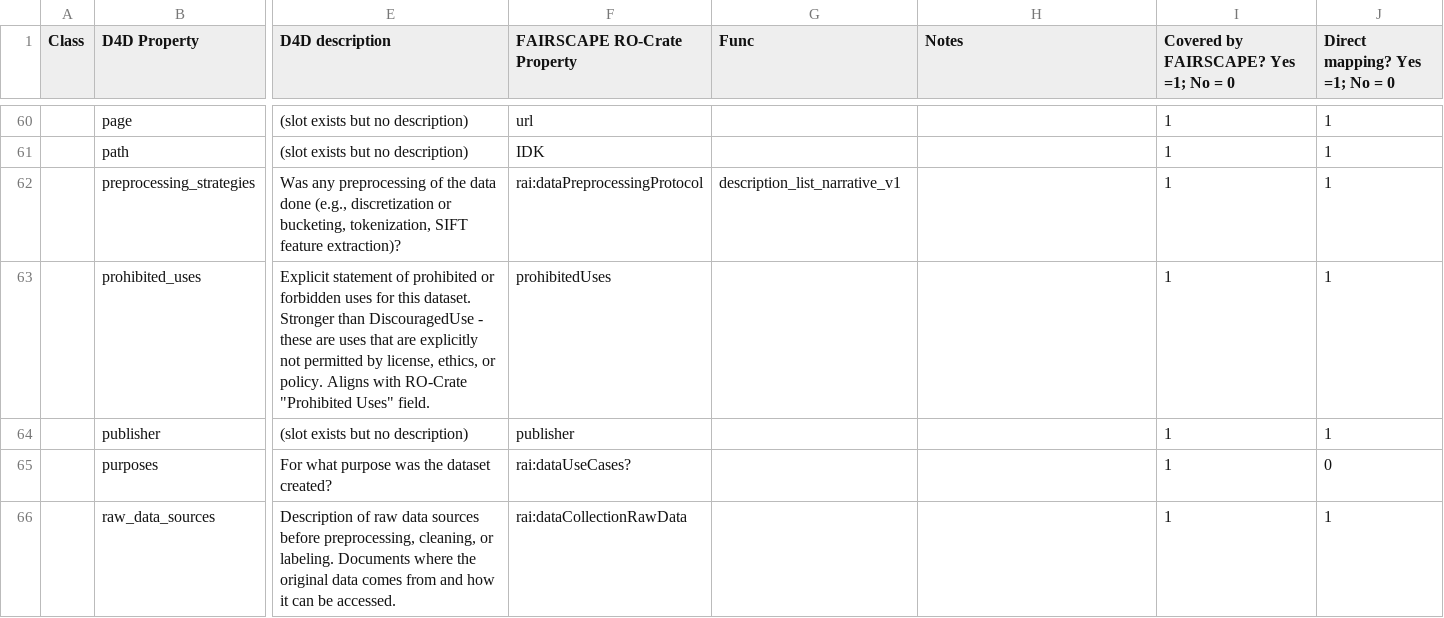
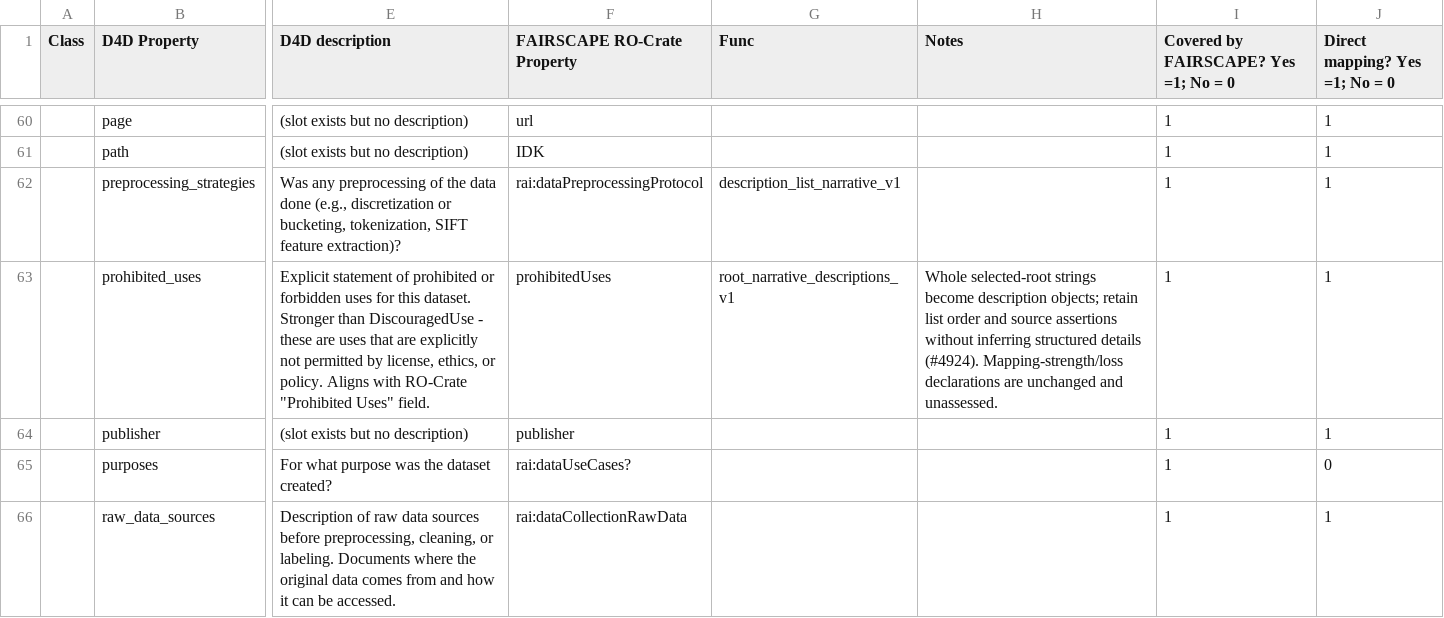
Before and after one commit to bridge2ai/data-sheets-schema, a TSV file: data/ro-crate_mapping/d4d_rocrate_mapping_v2_semantic.tsv, drawn as a sheet; only a part is shown, gaps mark what is left out; the diff covers the shown part only; the diff names each change by its address in the sheet, - before the commit and + after, or states it on an @@ line.

Commit message:
Construct five legacy root narrative description lists (#4924) (#4927)

```diff
--- a/data/ro-crate_mapping/d4d_rocrate_mapping_v2_semantic.tsv
+++ b/data/ro-crate_mapping/d4d_rocrate_mapping_v2_semantic.tsv
-G63 (Func): (empty)
+G63 (Func): root_narrative_descriptions_v1
-H63 (Notes): (empty)
+H63 (Notes): Whole selected-root strings become description objects; retain list order and source assertions without inferring structured details (#4924). Mapping-strength/loss declarations are unchanged and unassessed.
```
Also changed, not shown: 8 edited cells elsewhere in this file, 2 other files.
